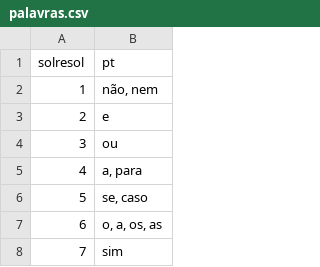
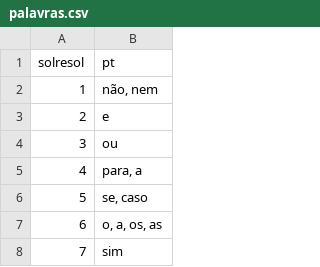
Before and after one commit to lambosanmd/lambosanmd.github.io, a CSV file: assets/palavras.csv, drawn as a sheet; only a part is shown; the diff covers the shown part only.

```diff
--- a/assets/palavras.csv
+++ b/assets/palavras.csv
@@ -4,3 +4,3 @@ solresol,pt
 3,"ou"
-4,"a, para"
+4,"para, a"
 5,"se, caso"
```
Also changed, not shown: 105 added rows and 6 edited cells elsewhere in this file, 5 other files.
